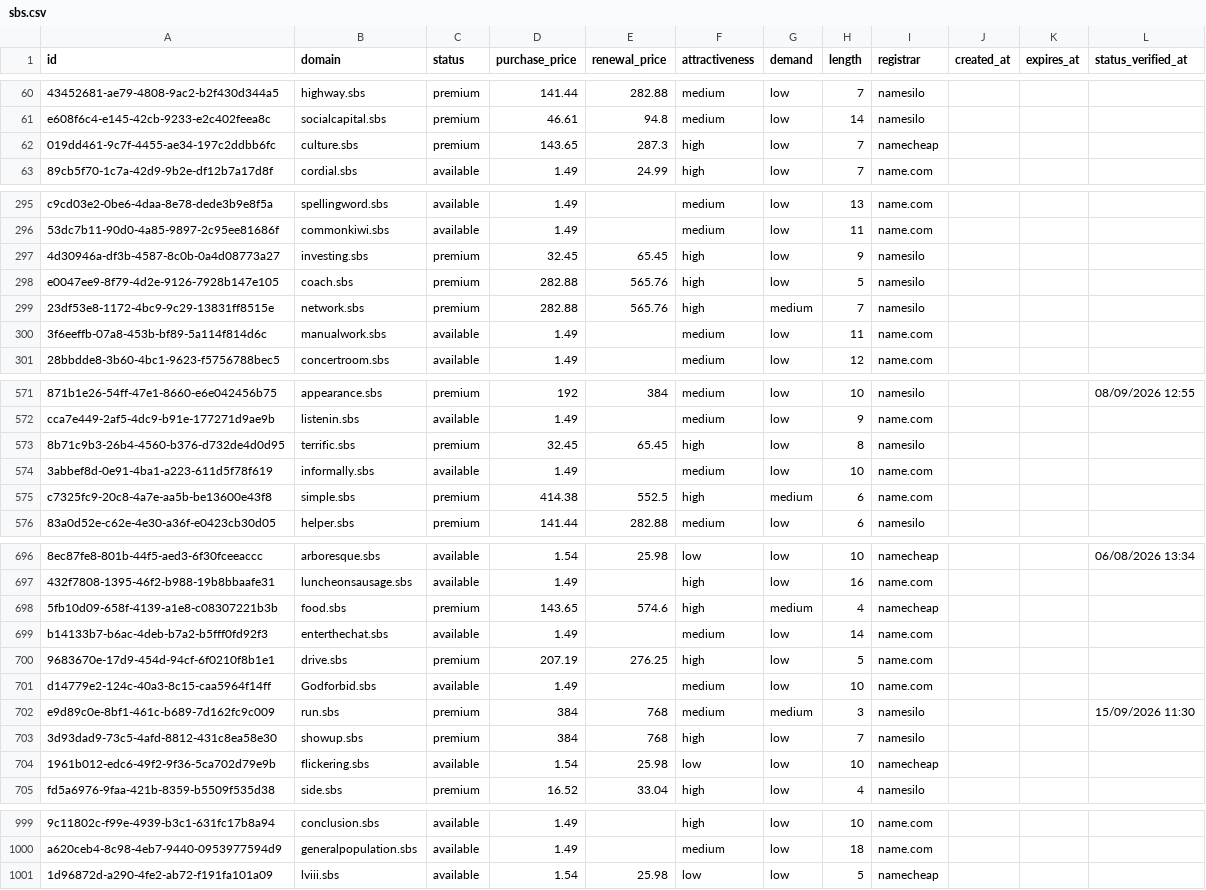
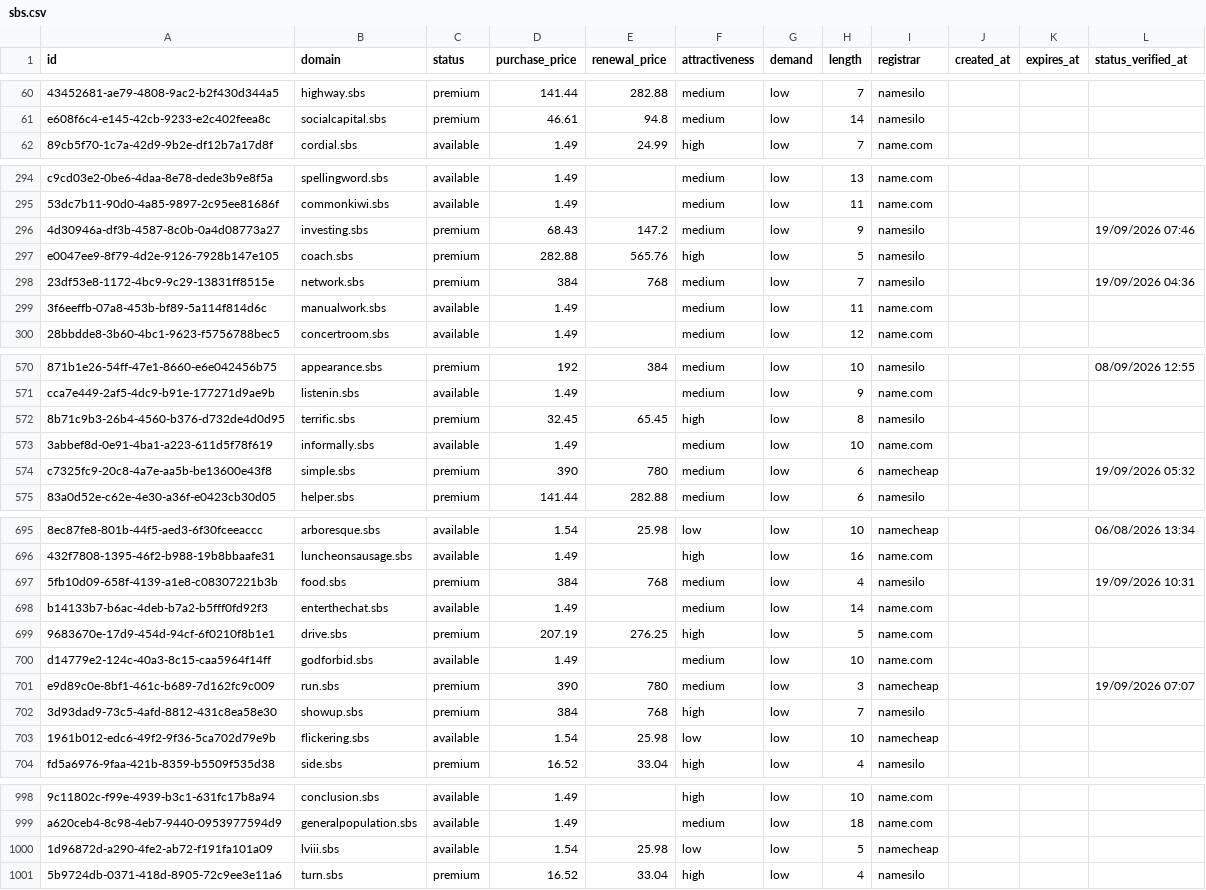
Before and after one commit to UniqueDomains/sbs-oneword-domains, a CSV file: sbs.csv, drawn as a sheet; only a part is shown, gaps mark what is left out; removed rows and columns are numbered as before the commit, all else as after; the diff covers the shown part only; the diff names each change by its address in the sheet, - before the commit and + after, or states it on an @@ line.

Commit message:
Domains update

```diff
--- a/sbs.csv
+++ b/sbs.csv
-row 62: 019dd461-9c7f-4455-ae34-197c2ddbb6fc | culture.sbs | premium | 143.65 | 287.3 | high | low | 7 | namecheap
-D296 (purchase_price): 32.45
+D296 (purchase_price): 68.43
-E296 (renewal_price): 65.45
+E296 (renewal_price): 147.2
-F296 (attractiveness): high
+F296 (attractiveness): medium
-L296 (status_verified_at): (empty)
+L296 (status_verified_at): 19/09/2026 07:46
-D298 (purchase_price): 282.88
+D298 (purchase_price): 384
-E298 (renewal_price): 565.76
+E298 (renewal_price): 768
-F298 (attractiveness): high
+F298 (attractiveness): medium
-G298 (demand): medium
+G298 (demand): low
-L298 (status_verified_at): (empty)
+L298 (status_verified_at): 19/09/2026 04:36
-D574 (purchase_price): 414.38
+D574 (purchase_price): 390
-E574 (renewal_price): 552.5
+E574 (renewal_price): 780
-F574 (attractiveness): high
+F574 (attractiveness): medium
-G574 (demand): medium
+G574 (demand): low
-I574 (registrar): name.com
+I574 (registrar): namecheap
-L574 (status_verified_at): (empty)
+L574 (status_verified_at): 19/09/2026 05:32
-D697 (purchase_price): 143.65
+D697 (purchase_price): 384
-E697 (renewal_price): 574.6
+E697 (renewal_price): 768
-F697 (attractiveness): high
+F697 (attractiveness): medium
-G697 (demand): medium
+G697 (demand): low
-I697 (registrar): namecheap
+I697 (registrar): namesilo
-L697 (status_verified_at): (empty)
+L697 (status_verified_at): 19/09/2026 10:31
-B700 (domain): Godforbid.sbs
+B700 (domain): godforbid.sbs
-D701 (purchase_price): 384
+D701 (purchase_price): 390
-E701 (renewal_price): 768
+E701 (renewal_price): 780
-G701 (demand): medium
+G701 (demand): low
-I701 (registrar): namesilo
+I701 (registrar): namecheap
-L701 (status_verified_at): 15/09/2026 11:30
+L701 (status_verified_at): 19/09/2026 07:07
+row 1001: 5b9724db-0371-418d-8905-72c9ee3e11a6 | turn.sbs | premium | 16.52 | 33.04 | high | low | 4 | namesilo
```
Also changed, not shown: 68 edited cells elsewhere in this file, 4 other files.
